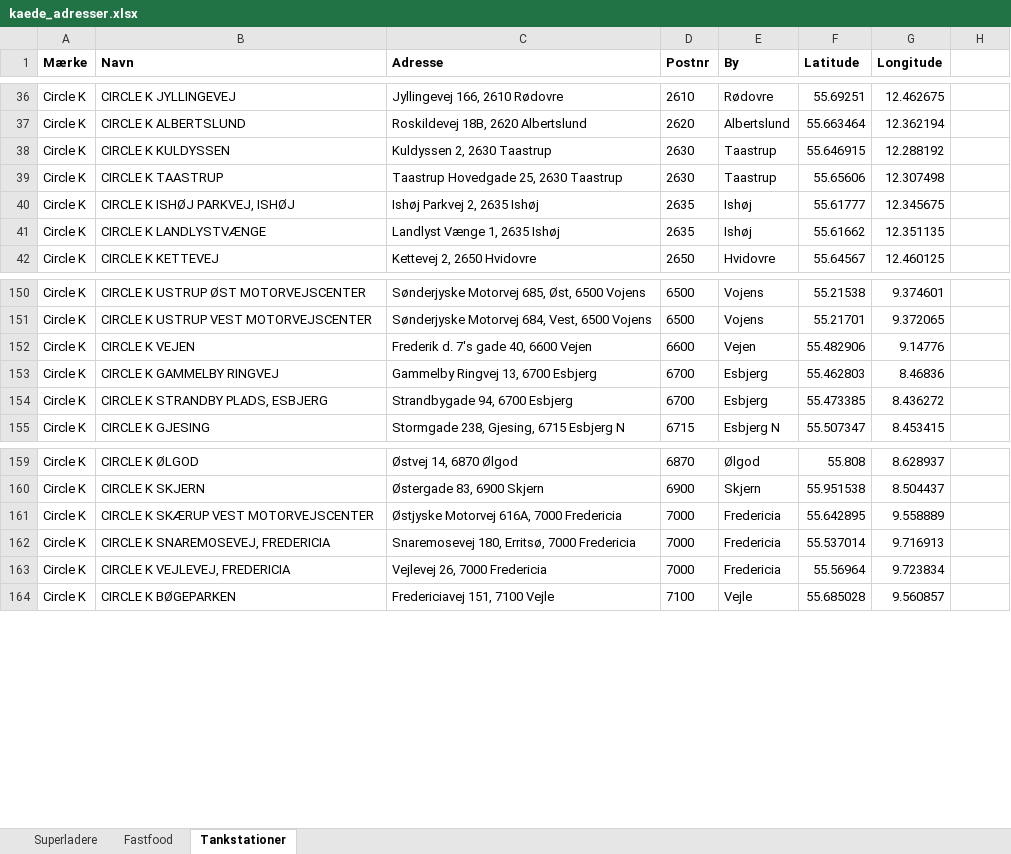
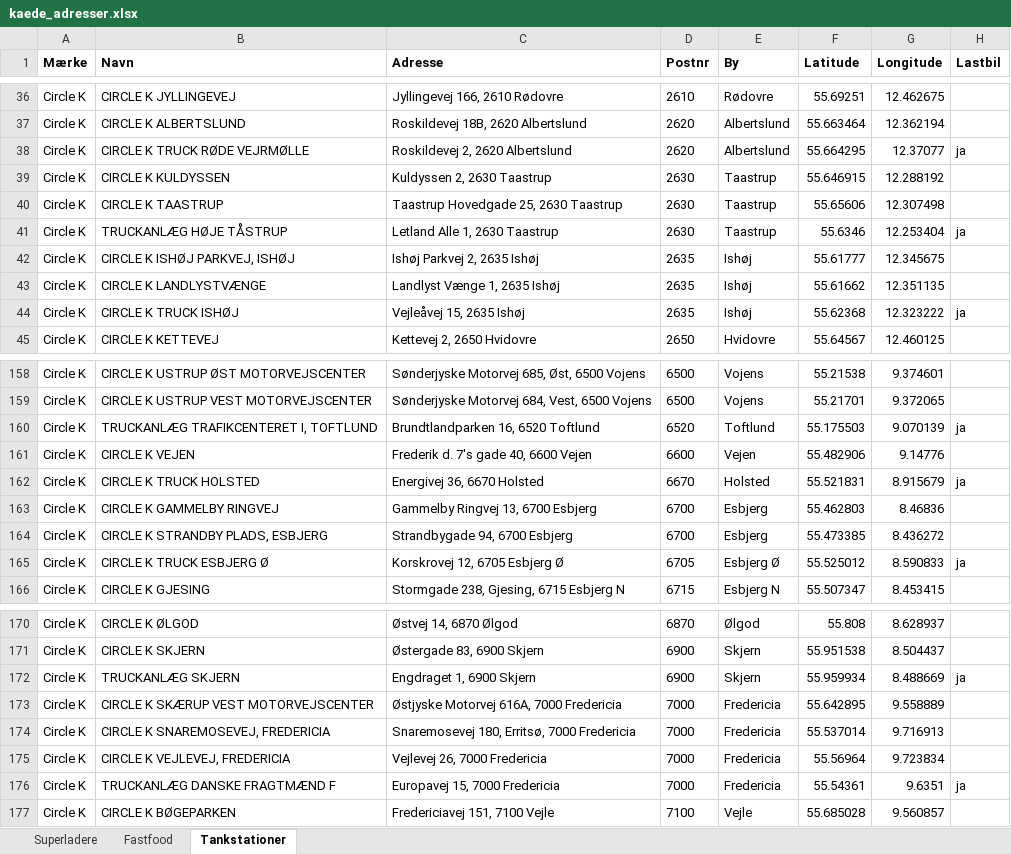
Before and after one commit to sfpkartago/retailkort, an Excel workbook: kaede_adresser.xlsx, sheet Tankstationer, drawn as a sheet; only a part is shown, gaps mark what is left out; values as stored, in another font and other column widths than the file's, no borders; the diff covers the shown part only; the diff names each change by its address in the sheet, - before the commit and + after, or states it on an @@ line.

```diff
--- a/kaede_adresser.xlsx (sheet Tankstationer)
+++ b/kaede_adresser.xlsx (sheet Tankstationer)
-H1: (empty)
+H1: Lastbil
+row 38: Circle K | CIRCLE K TRUCK RØDE VEJRMØLLE | Roskildevej 2, 2620 Albertslund | 2620 | Albertslund | 55.664295 | 12.37077 | ja
+row 41: Circle K | TRUCKANLÆG HØJE TÅSTRUP | Letland Alle 1, 2630 Taastrup | 2630 | Taastrup | 55.6346 | 12.253404 | ja
+row 44: Circle K | CIRCLE K TRUCK ISHØJ | Vejleåvej 15, 2635 Ishøj | 2635 | Ishøj | 55.62368 | 12.323222 | ja
+row 160: Circle K | TRUCKANLÆG TRAFIKCENTERET I, TOFTLUND | Brundtlandparken 16, 6520 Toftlund | 6520 | Toftlund | 55.175503 | 9.070139 | ja
+row 162: Circle K | CIRCLE K TRUCK HOLSTED | Energivej 36, 6670 Holsted | 6670 | Holsted | 55.521831 | 8.915679 | ja
+row 165: Circle K | CIRCLE K TRUCK ESBJERG Ø | Korskrovej 12, 6705 Esbjerg Ø | 6705 | Esbjerg Ø | 55.525012 | 8.590833 | ja
+row 172: Circle K | TRUCKANLÆG SKJERN | Engdraget 1, 6900 Skjern | 6900 | Skjern | 55.959934 | 8.488669 | ja
+row 176: Circle K | TRUCKANLÆG DANSKE FRAGTMÆND F | Europavej 15, 7000 Fredericia | 7000 | Fredericia | 55.54361 | 9.6351 | ja
```
Also changed, not shown: 43 added rows and 9 edited cells elsewhere in this sheet, 7 other files.
